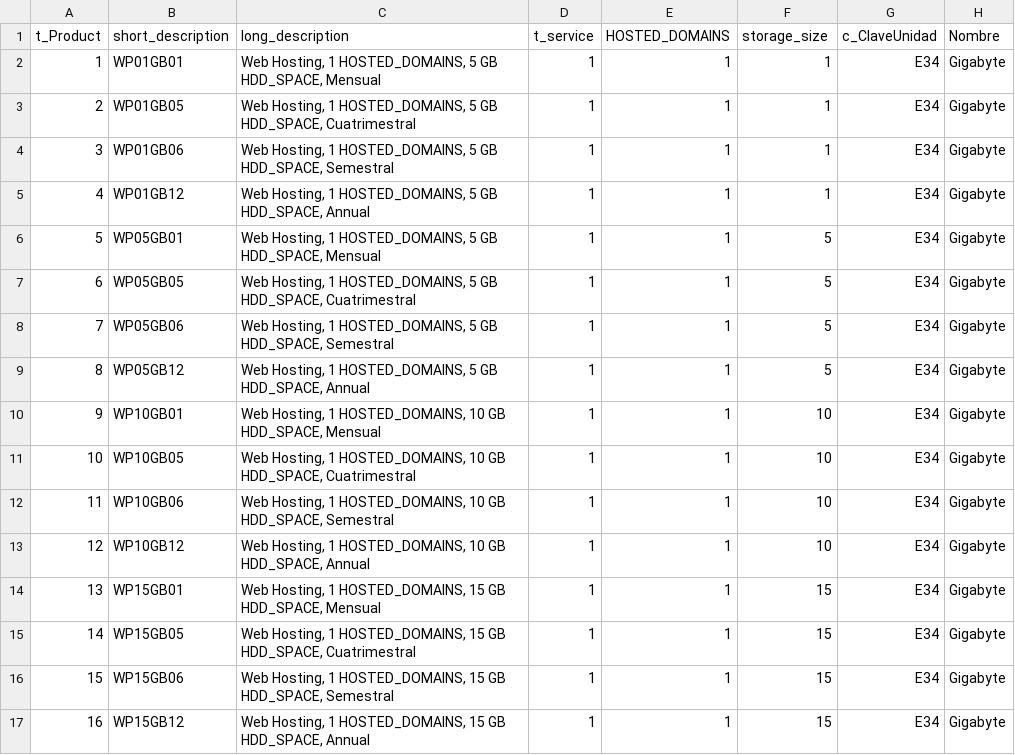
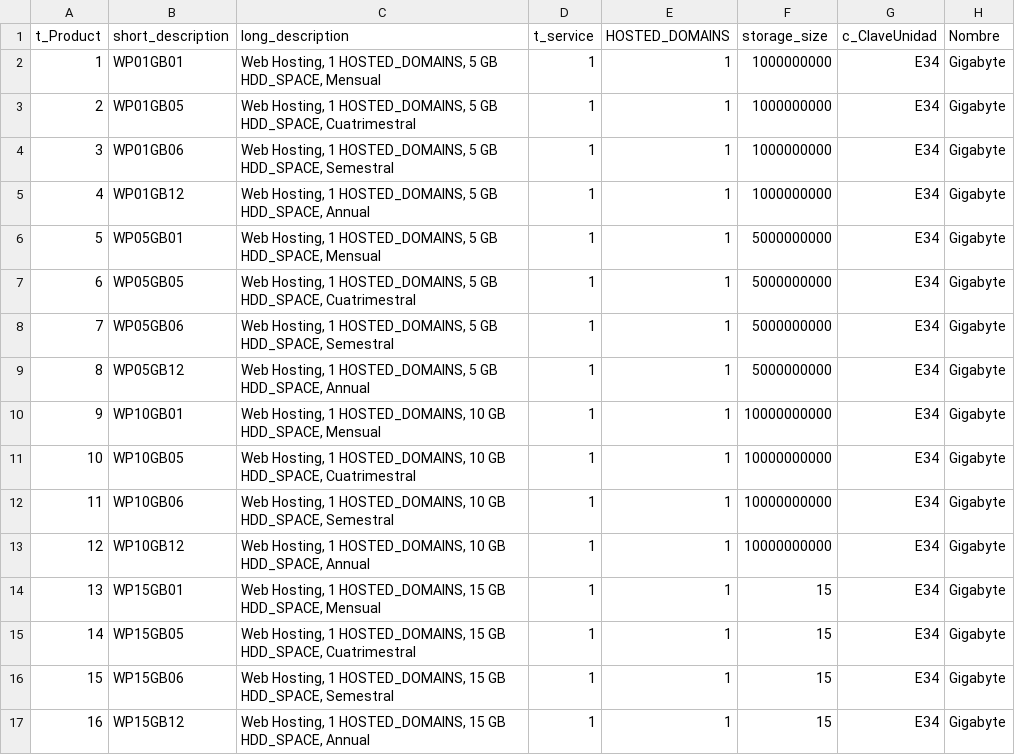
Before and after one commit to TCS2211194M1/Antares_project, a CSV file: tablas/t_Product.csv, drawn as a sheet; only a part is shown; the diff names each change by its address in the sheet, - before the commit and + after, or states it on an @@ line.

Commit message:
Update t_Product.csv

```diff
--- a/tablas/t_Product.csv
+++ b/tablas/t_Product.csv
-F2:F5 (storage_size): 1
+F2:F5 (storage_size): 1000000000
-F6:F9 (storage_size): 5
+F6:F9 (storage_size): 5000000000
-F10:F13 (storage_size): 10
+F10:F13 (storage_size): 10000000000
```
